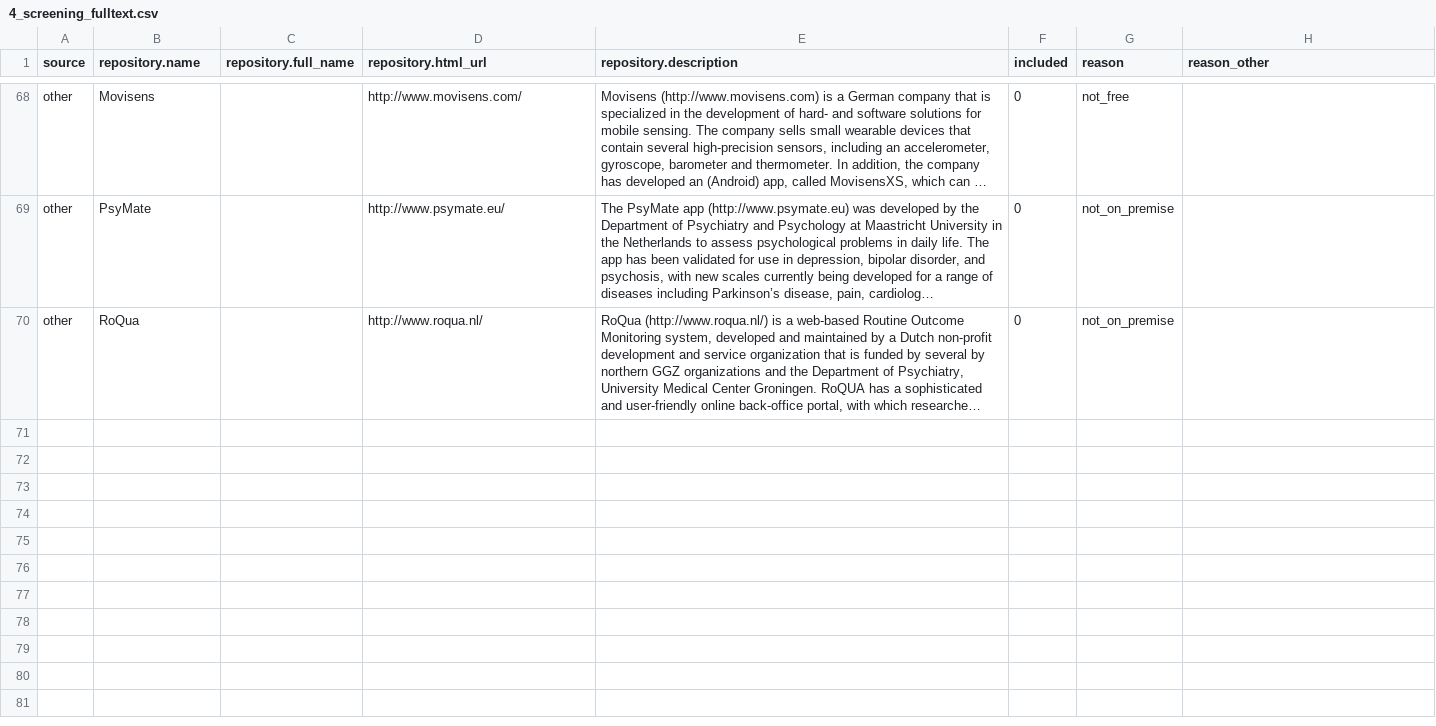
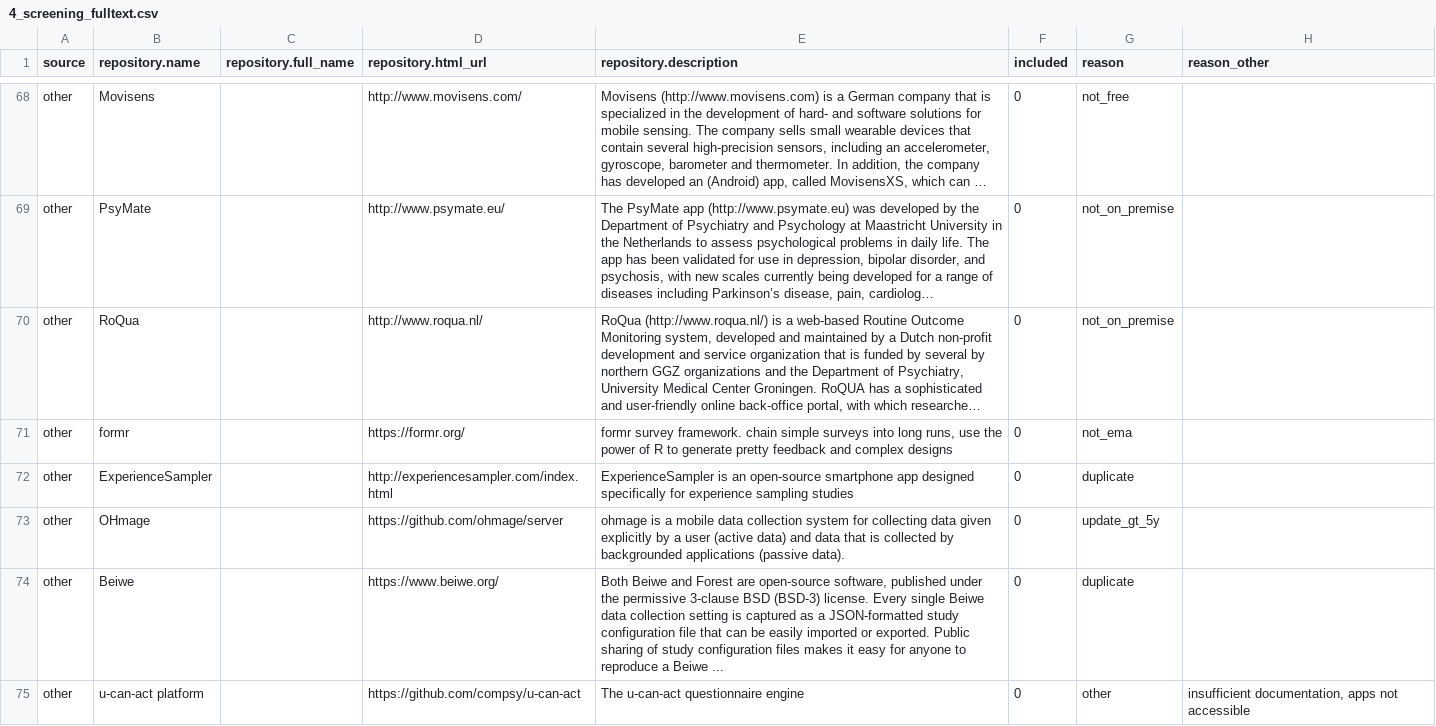
Before and after one commit to stachm/technical-solutions-for-ema, a CSV file: results/4_screening_fulltext.csv, drawn as a sheet; only a part is shown, gaps mark what is left out; long unchanged cells end in …; the diff names each change by its address in the sheet, - before the commit and + after, or states it on an @@ line.

```diff
--- a/results/4_screening_fulltext.csv
+++ b/results/4_screening_fulltext.csv
+row 71: other | formr |  | https://formr.org/ | formr survey framework. chain simple surveys into long runs, use the power of R to generate pretty feedback and complex designs | 0 | not_ema
+row 72: other | ExperienceSampler |  | http://experiencesampler.com/index.html | ExperienceSampler is an open-source smartphone app designed specifically for experience sampling studies | 0 | duplicate
+row 73: other | OHmage |  | https://github.com/ohmage/server | ohmage is a mobile data collection system for collecting data given explicitly by a user (active data) and data that is collected by backgrounded applications (passive data). | 0 | update_gt_5y
+row 74: other | Beiwe |  | https://www.beiwe.org/ | Both Beiwe and Forest are open-source software, published under the permissive 3-clause BSD (BSD-3) license. Every single Beiwe data collection setting is captured as a JSON-formatted study configuration file that can be easily imported or exported. Public sharing of study configuration files makes it easy for anyone to reproduce a Beiwe ... | 0 | duplicate
+row 75: other | u-can-act platform |  | https://github.com/compsy/u-can-act | The u-can-act questionnaire engine | 0 | other | insufficient documentation, apps not accessible
```
Also changed, not shown: data/misc/other.csv, results/0_exclusion_criteria.csv, 6 other files.
